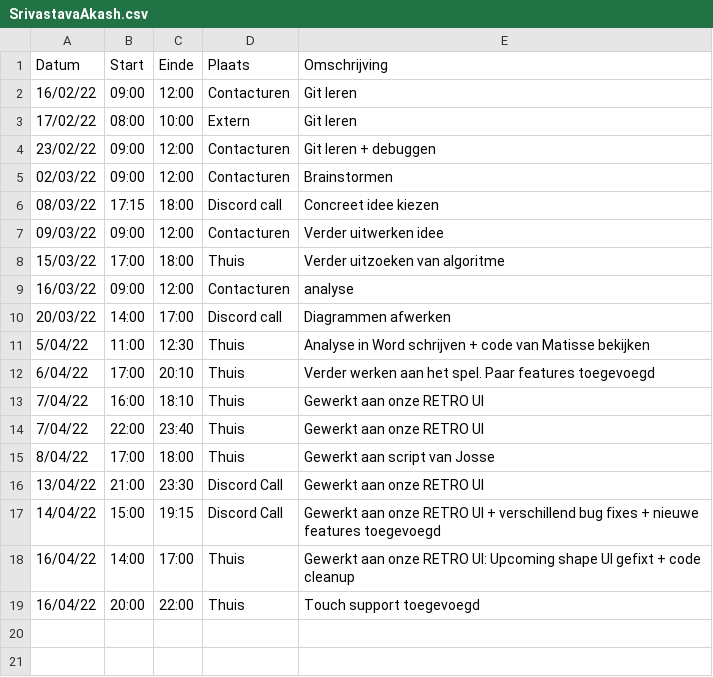
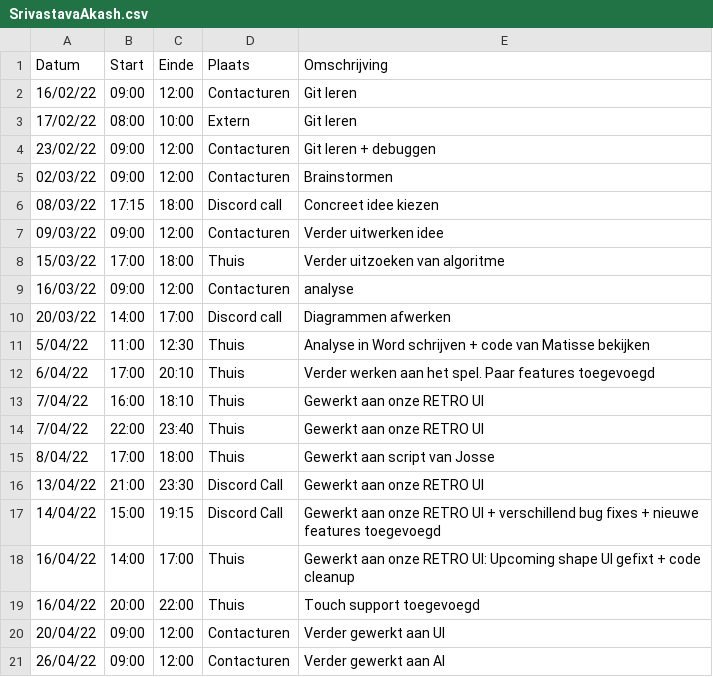
Before and after one commit to matissecallewaert/ai-tetris, a CSV file: logboeken/SrivastavaAkash.csv, drawn as a sheet.

Commit message:
Akash: Logboek invullen

```diff
--- a/logboeken/SrivastavaAkash.csv
+++ b/logboeken/SrivastavaAkash.csv
@@ -19 +19,3 @@ Datum,Start,Einde,Plaats,Omschrijving
 16/04/22,20:00,22:00,Thuis,Touch support toegevoegd
+20/04/22,09:00,12:00,Contacturen,Verder gewerkt aan UI
+26/04/22,09:00,12:00,Contacturen,Verder gewerkt aan AI
```
